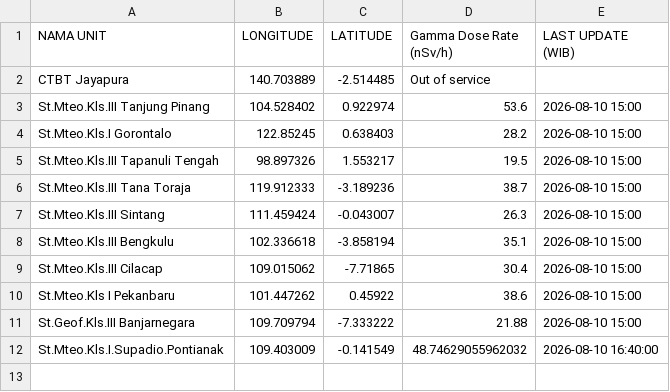
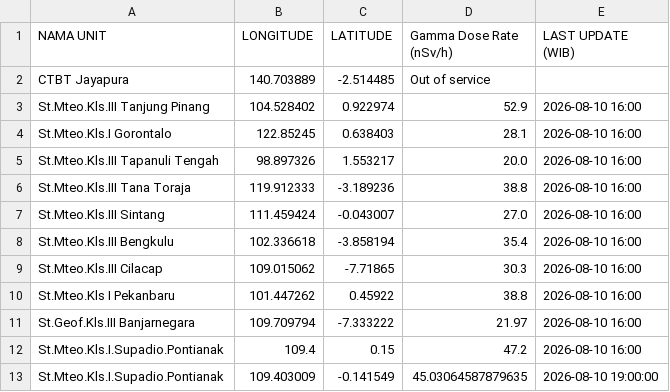
Before and after one commit to kfkndkkn/rdms, a CSV file: output.csv, drawn as a sheet.

Commit message:
Auto update 2026-08-10 19:34:31

```diff
--- a/output.csv
+++ b/output.csv
@@ -2,11 +2,12 @@ NAMA UNIT,LONGITUDE,LATITUDE,Gamma Dose Rate (nSv/h),LAST UPDATE (WIB)
 CTBT Jayapura,140.703889,-2.514485,Out of service,
-St.Mteo.Kls.III Tanjung Pinang,104.528402,0.922974,53.6,2026-08-10 15:00
-St.Mteo.Kls.I Gorontalo,122.85245,0.638403,28.2,2026-08-10 15:00
-St.Mteo.Kls.III Tapanuli Tengah,98.897326,1.553217,19.5,2026-08-10 15:00
-St.Mteo.Kls.III Tana Toraja,119.912333,-3.189236,38.7,2026-08-10 15:00
-St.Mteo.Kls.III Sintang,111.459424,-0.043007,26.3,2026-08-10 15:00
-St.Mteo.Kls.III Bengkulu,102.336618,-3.858194,35.1,2026-08-10 15:00
-St.Mteo.Kls.III Cilacap,109.015062,-7.71865,30.4,2026-08-10 15:00
-St.Mteo.Kls I Pekanbaru,101.447262,0.45922,38.6,2026-08-10 15:00
-St.Geof.Kls.III Banjarnegara,109.709794,-7.333222,21.88,2026-08-10 15:00
-St.Mteo.Kls.I.Supadio.Pontianak,109.403009,-0.141549,48.74629055962032,2026-08-10 16:40:00
+St.Mteo.Kls.III Tanjung Pinang,104.528402,0.922974,52.9,2026-08-10 16:00
+St.Mteo.Kls.I Gorontalo,122.85245,0.638403,28.1,2026-08-10 16:00
+St.Mteo.Kls.III Tapanuli Tengah,98.897326,1.553217,20.0,2026-08-10 16:00
+St.Mteo.Kls.III Tana Toraja,119.912333,-3.189236,38.8,2026-08-10 16:00
+St.Mteo.Kls.III Sintang,111.459424,-0.043007,27.0,2026-08-10 16:00
+St.Mteo.Kls.III Bengkulu,102.336618,-3.858194,35.4,2026-08-10 16:00
+St.Mteo.Kls.III Cilacap,109.015062,-7.71865,30.3,2026-08-10 16:00
+St.Mteo.Kls I Pekanbaru,101.447262,0.45922,38.8,2026-08-10 16:00
+St.Geof.Kls.III Banjarnegara,109.709794,-7.333222,21.97,2026-08-10 16:00
+St.Mteo.Kls.I.Supadio.Pontianak,109.4,0.15,47.2,2026-08-10 16:00
+St.Mteo.Kls.I.Supadio.Pontianak,109.403009,-0.141549,45.03064587879635,2026-08-10 19:00:00
```
